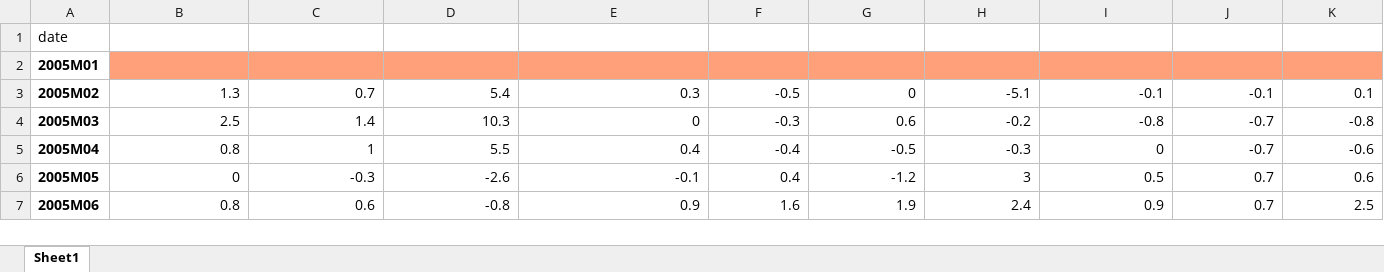
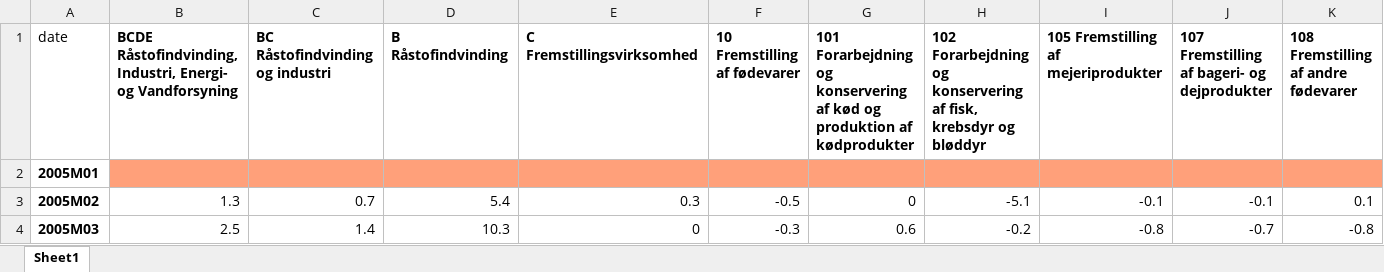
Before and after one commit to Rasmushoy/Inflation-Forecast, an Excel workbook: Data/PPI_samlet_DK.xlsx, sheet Sheet1, drawn as a sheet; only a part is shown; the shorter side is filled out with more unchanged rows; values as stored, in another font and other column widths than the file's, no borders; removed rows and columns are numbered as before the commit, all else as after; rows hold the shown columns only; the diff names each change by its address in the sheet, - before the commit and + after, or states it on an @@ line.

Commit message:
updated with nb date

```diff
--- a/Data/PPI_samlet_DK.xlsx (sheet Sheet1)
+++ b/Data/PPI_samlet_DK.xlsx (sheet Sheet1)
-row 1: date
+row 1: date | BCDE Råstofindvinding, Industri, Energi- og Vandforsyning | BC Råstofindvinding og industri | B Råstofindvinding | C Fremstillingsvirksomhed | 10 Fremstilling af fødevarer | 101 Forarbejdning og konservering af kød og produktion af kødprodukter | 102 Forarbejdning og konservering af fisk, krebsdyr og bløddyr | 105 Fremstilling af mejeriprodukter | 107 Fremstilling af bageri- og dejprodukter | 108 Fremstilling af andre fødevarer
```
Also changed, not shown: 11 other files.
